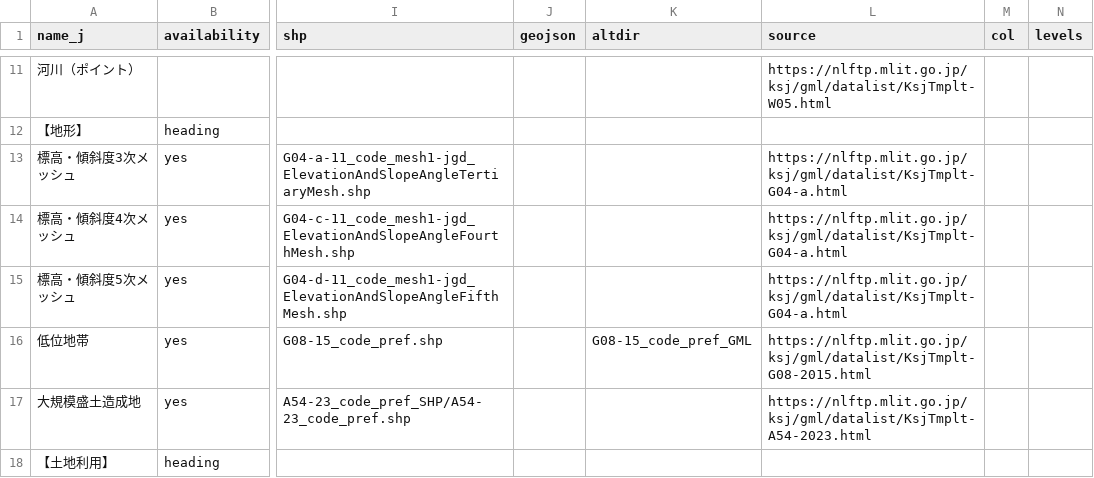
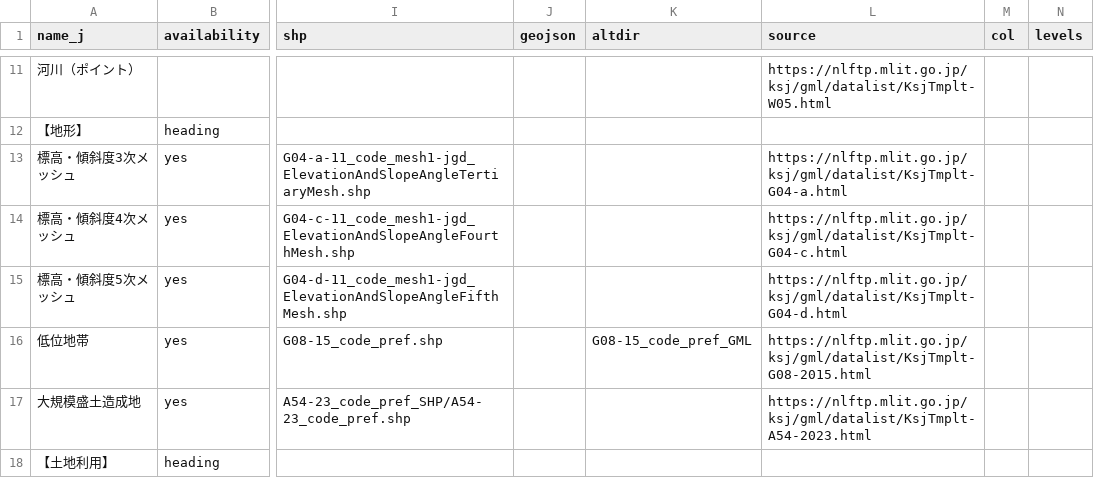
Before and after one commit to babayoshihiko/jpdata, a CSV file: csv/LandNumInfo.csv, drawn as a sheet; only a part is shown, gaps mark what is left out; the diff names each change by its address in the sheet, - before the commit and + after, or states it on an @@ line.

Commit message:
mesh

```diff
--- a/csv/LandNumInfo.csv
+++ b/csv/LandNumInfo.csv
-L14 (source): https://nlftp.mlit.go.jp/ksj/gml/datalist/KsjTmplt-G04-a.html
+L14 (source): https://nlftp.mlit.go.jp/ksj/gml/datalist/KsjTmplt-G04-c.html
-L15 (source): https://nlftp.mlit.go.jp/ksj/gml/datalist/KsjTmplt-G04-a.html
+L15 (source): https://nlftp.mlit.go.jp/ksj/gml/datalist/KsjTmplt-G04-d.html
```
